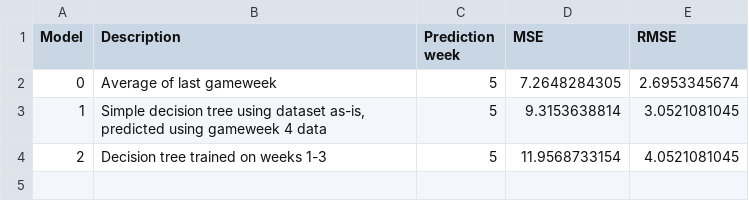
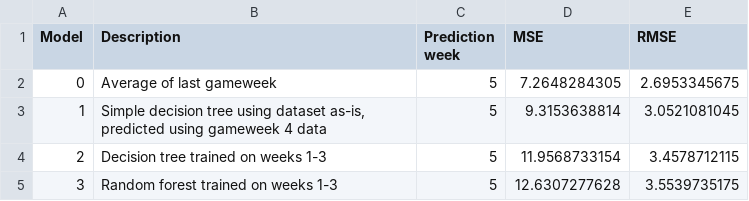
Before and after one commit to KnightAdz/Premier-League-Fantasy-Football, a CSV file: Modelling results hist.csv, drawn as a sheet.

Commit message:
Random forest model

```diff
--- a/Modelling results hist.csv
+++ b/Modelling results hist.csv
@@ -1,4 +1,5 @@
 Model,Description,Prediction week,MSE,RMSE
-0,Average of last gameweek,5,7.2648284305,2.6953345674
+0,Average of last gameweek,5,7.2648284305,2.6953345675
 1,"Simple decision tree using dataset as-is, predicted using gameweek 4 data",5,9.3153638814,3.0521081045
-2,Decision tree trained on weeks 1-3,5,11.9568733154,4.0521081045
+2,Decision tree trained on weeks 1-3,5,11.9568733154,3.4578712115
+3,Random forest trained on weeks 1-3,5,12.6307277628,3.5539735175
```
Also changed, not shown: 5 other files.
